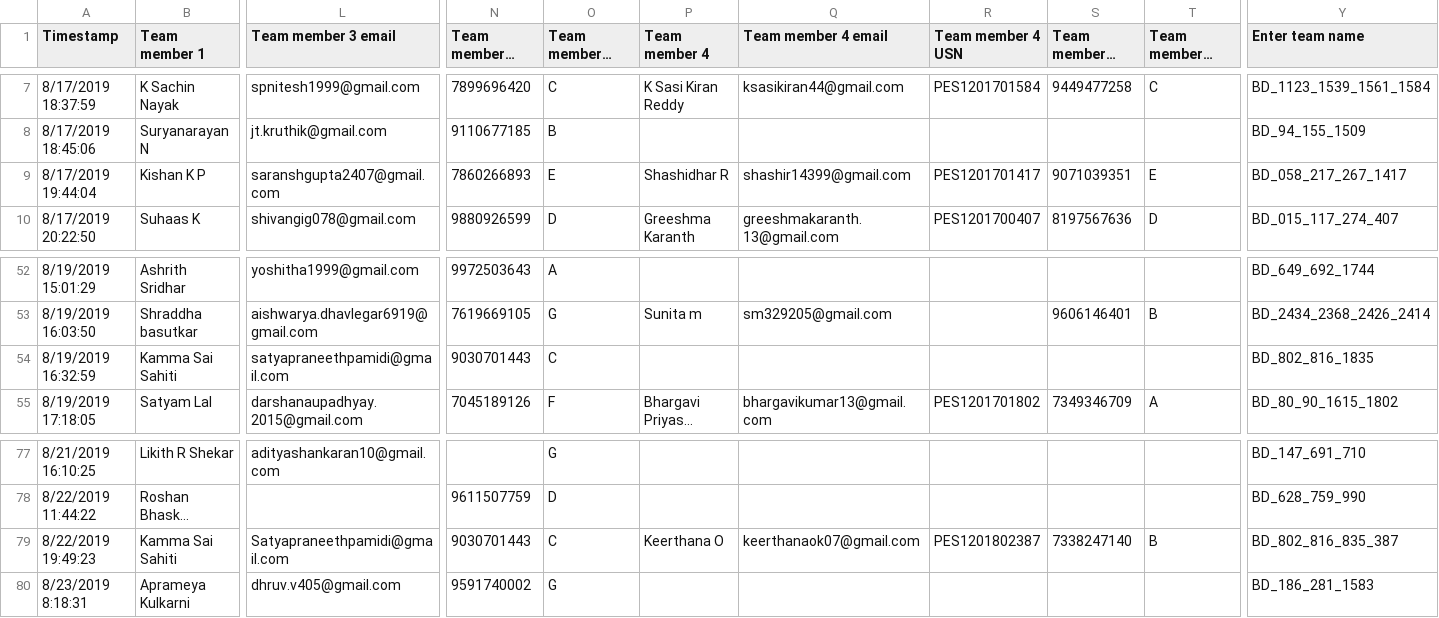
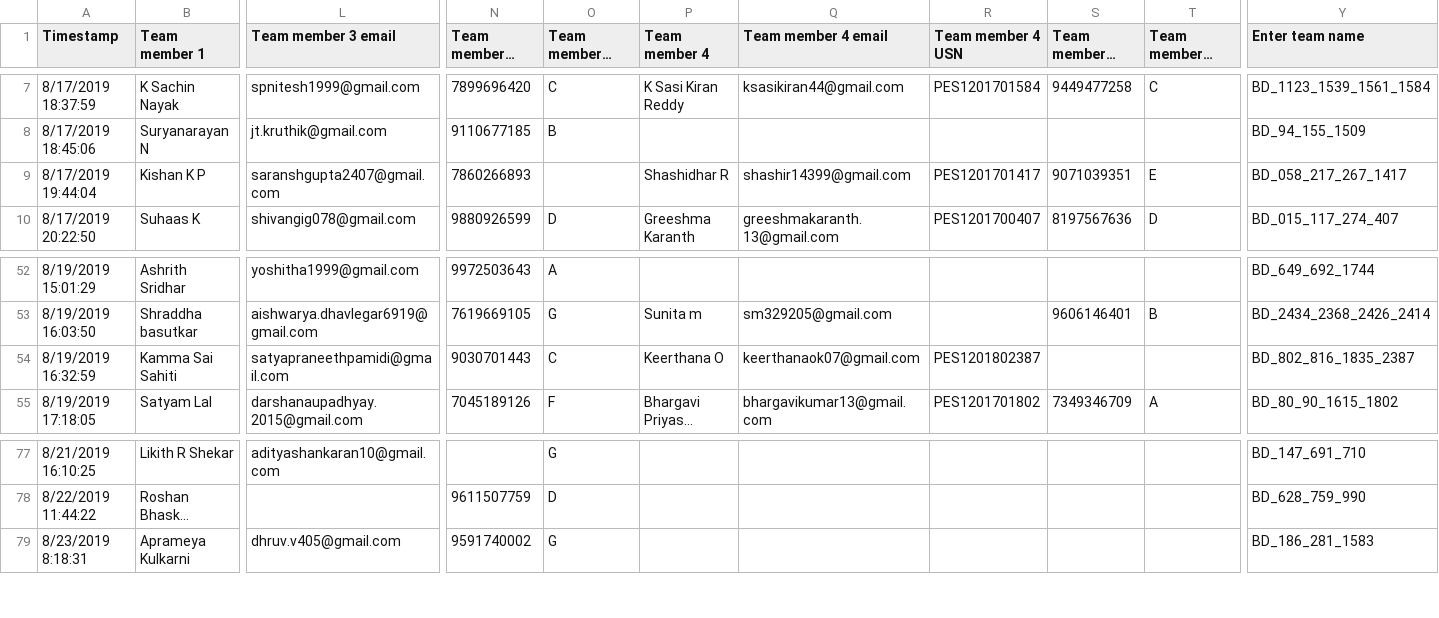
Before and after one commit to IamMayankThakur/test-bigdata, a CSV file: adminmgr/api/new_bd_resp.csv, drawn as a sheet; only a part is shown, gaps mark what is left out; long unchanged cells end in …; rows hold the shown columns only; the diff names each change by its address in the sheet, - before the commit and + after, or states it on an @@ line.

```diff
--- a/adminmgr/api/new_bd_resp.csv
+++ b/adminmgr/api/new_bd_resp.csv
-O9 (Team member 3 section): E
+O9 (Team member 3 section): (empty)
-P54 (Team member 4): (empty)
+P54 (Team member 4): Keerthana O
-Q54 (Team member 4 email): (empty)
+Q54 (Team member 4 email): keerthanaok07@gmail.com
-R54 (Team member 4 USN): (empty)
+R54 (Team member 4 USN): PES1201802387
-Y54 (Enter team name): BD_802_816_1835
+Y54 (Enter team name): BD_802_816_1835_2387
-row 79: 8/22/2019 19:49:23 | Kamma Sai Sahiti | Satyapraneethpamidi@gmail.com | 9030701443 | C | Keerthana O | keerthanaok07@gmail.com | PES1201802387 | 7338247140 | B | BD_802_816_835_387
```
Also changed, not shown: adminmgr/new_bd_resp.csv, 2 other files.
